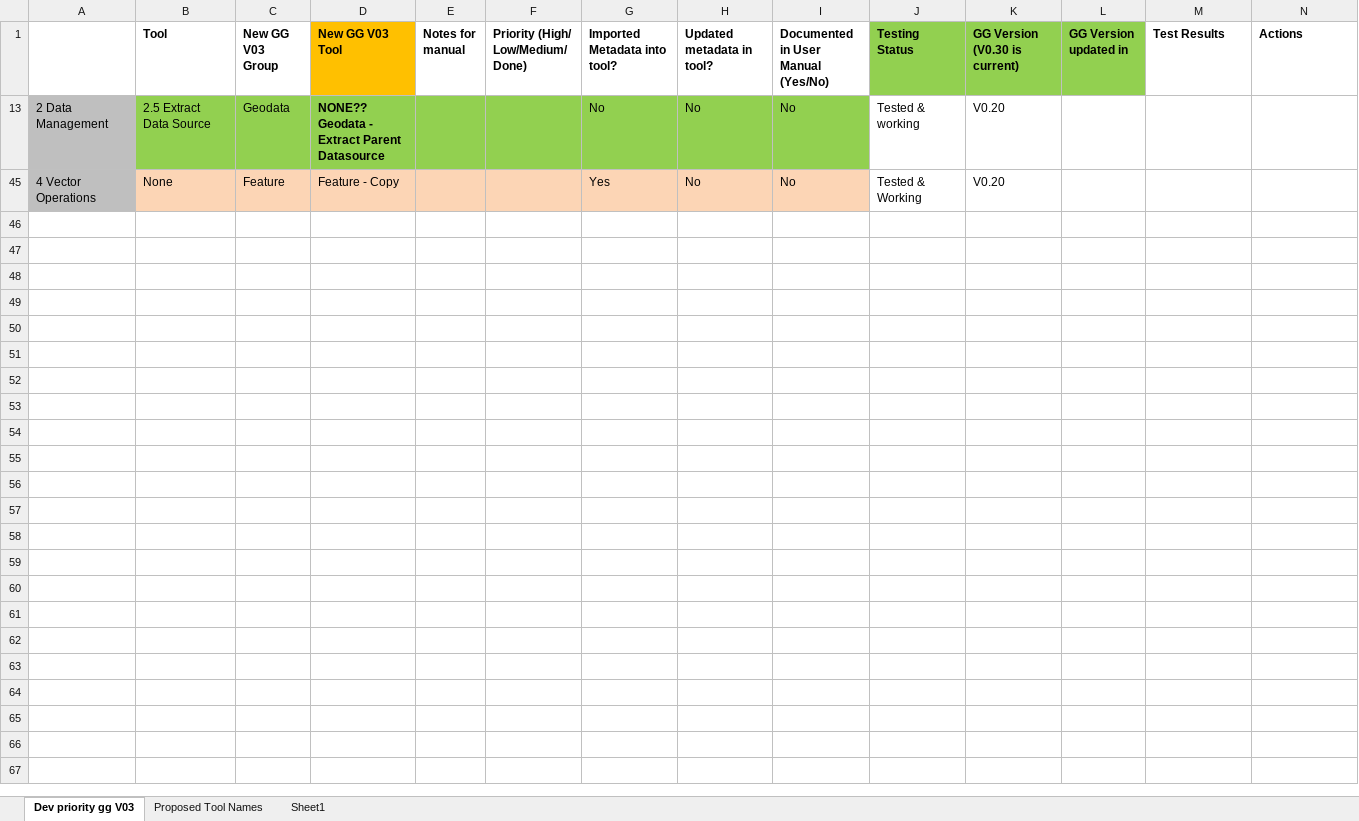
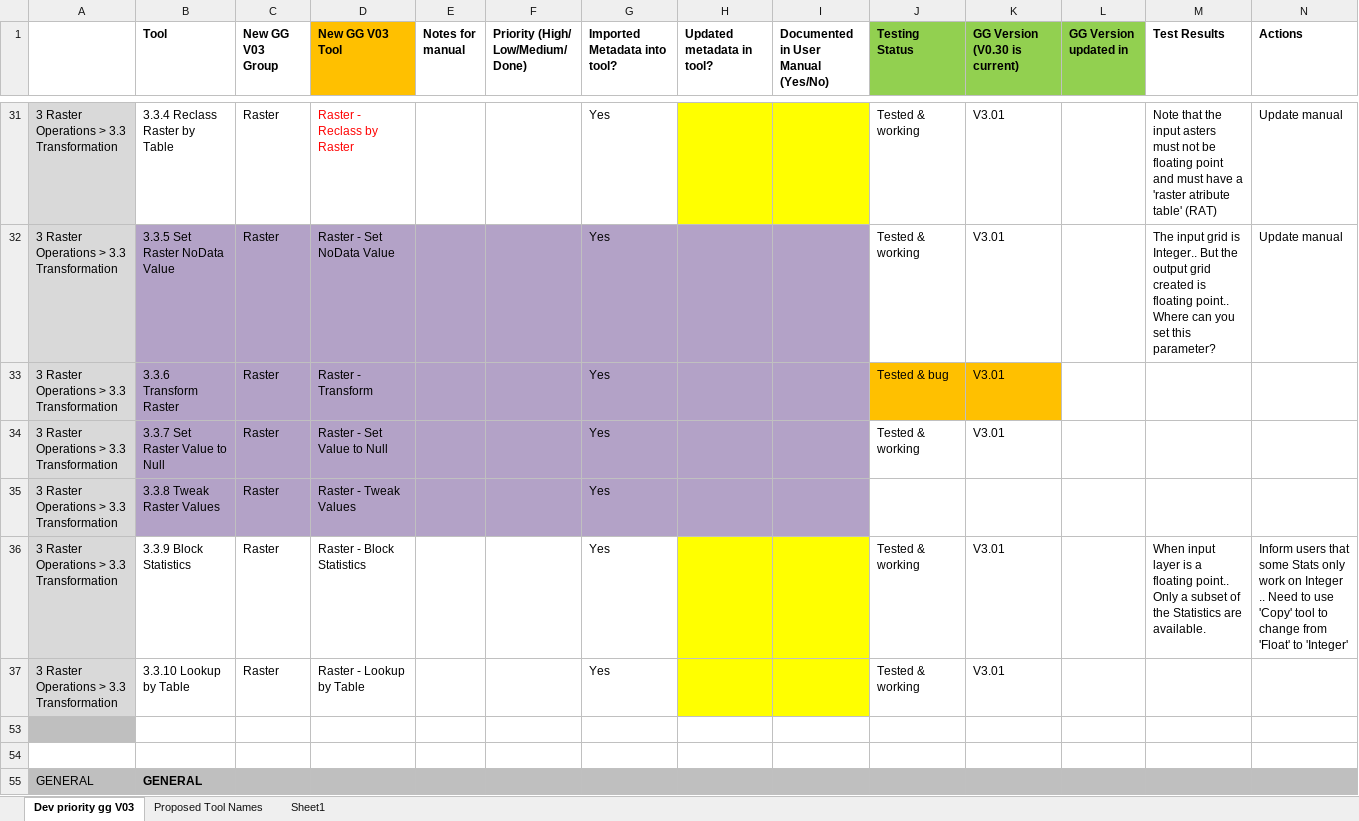
Before and after one commit to NSW-OEH-EMS-KST/grid-garage-3-documentation, an Excel workbook: GG V03 Testing_161122.xlsx, sheet Dev priority gg V03, drawn as a sheet; only a part is shown, gaps mark what is left out; values as stored, in another font and other column widths than the file's, no borders; addresses are those after the commit; rows hold the shown columns only; the diff covers the shown part only; the diff names each change by its address in the sheet, - before the commit and + after, or states it on an @@ line.

```diff
--- a/GG V03 Testing_161122.xlsx (sheet Dev priority gg V03)
+++ b/GG V03 Testing_161122.xlsx (sheet Dev priority gg V03)
+row 31: 3 Raster Operations > 3.3 Transformation | 3.3.4 Reclass Raster by Table | Raster | Raster - Reclass by Raster |  |  | Yes |  |  | Tested & working | V3.01 |  | Note that the input asters must not be floating point and must have a 'raster atribute table' (RAT) | Update manual
+row 32: 3 Raster Operations > 3.3 Transformation | 3.3.5 Set Raster NoData Value | Raster | Raster - Set NoData Value |  |  | Yes |  |  | Tested & working | V3.01 |  | The input grid is Integer.. But the output grid created is floating point.. Where can you set this parameter? | Update manual
+row 33: 3 Raster Operations > 3.3 Transformation | 3.3.6 Transform Raster | Raster | Raster - Transform |  |  | Yes |  |  | Tested & bug | V3.01
+row 34: 3 Raster Operations > 3.3 Transformation | 3.3.7 Set Raster Value to Null | Raster | Raster - Set Value to Null |  |  | Yes |  |  | Tested & working | V3.01
+row 35: 3 Raster Operations > 3.3 Transformation | 3.3.8 Tweak Raster Values | Raster | Raster - Tweak Values |  |  | Yes
+row 36: 3 Raster Operations > 3.3 Transformation | 3.3.9 Block Statistics | Raster | Raster - Block Statistics |  |  | Yes |  |  | Tested & working | V3.01 |  | When input layer is a floating point.. Only a subset of the Statistics are available. | Inform users that some Stats only work on Integer .. Need to use 'Copy' tool to change from 'Float' to 'Integer'
+row 37: 3 Raster Operations > 3.3 Transformation | 3.3.10 Lookup by Table | Raster | Raster - Lookup by Table |  |  | Yes |  |  | Tested & working | V3.01
-row 53: 2 Data Management | 2.5 Extract Data Source | Geodata | NONE?? Geodata - Extract Parent Datasource |  |  | No | No | No | Tested & working | V0.20
+row 53: (empty)
-B53:I53 fill: #92D050
+B53:I53 fill: none
-row 54: 4 Vector Operations | None | Feature | Feature - Copy |  |  | Yes | No | No | Tested & Working | V0.20
+row 54: (empty)
-A54 fill: #BFBFBF
+A54 fill: none
-B54:I54 fill: #FCD5B5
+B54:I54 fill: none
@@ row 55 unhidden: GENERAL | GENERAL @@
```
Also changed, not shown: 11 added rows and 12 hidden or unhidden rows elsewhere in this sheet, hidden cells, 4 other files.
